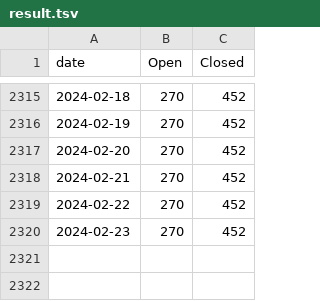
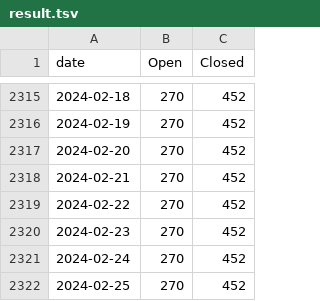
Before and after one commit to maemo-leste/bugtracker, a TSV file: result.tsv, drawn as a sheet; only a part is shown, gaps mark what is left out; the diff names each change by its address in the sheet, - before the commit and + after, or states it on an @@ line.

```diff
--- a/result.tsv
+++ b/result.tsv
+row 2321: 2024-02-24 | 270 | 452
+row 2322: 2024-02-25 | 270 | 452
```
Also changed, not shown: 1 other file.
